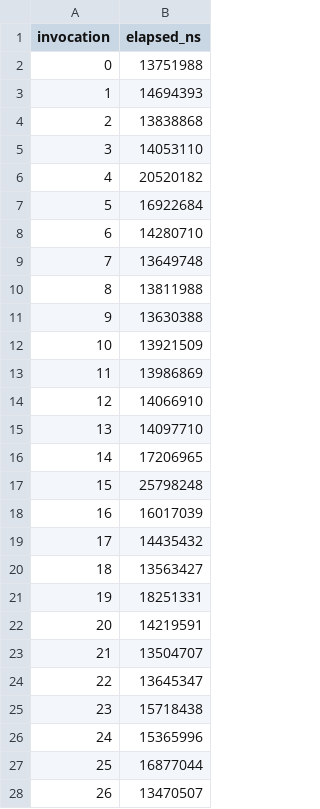
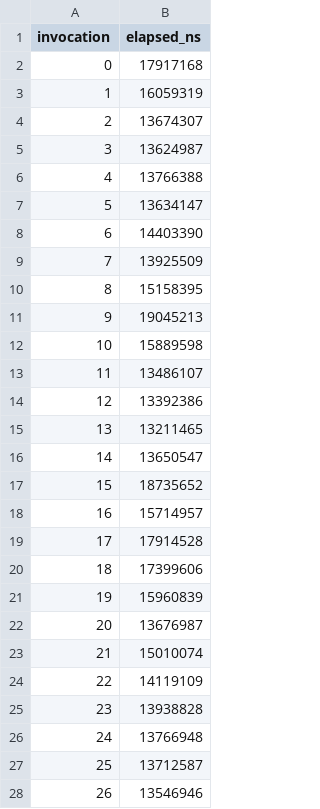
Before and after one commit to bb-connor/arc, a CSV file: docs/papers/programmable-sovereignty/bench/results/bilateral-admission-treaty_predispatch_allow-samples.csv, drawn as a sheet; only a part is shown; the diff covers the shown part only.

```diff
--- a/docs/papers/programmable-sovereignty/bench/results/bilateral-admission-treaty_predispatch_allow-samples.csv
+++ b/docs/papers/programmable-sovereignty/bench/results/bilateral-admission-treaty_predispatch_allow-samples.csv
@@ -1,28 +1,28 @@
 invocation,elapsed_ns
-0,13751988
-1,14694393
-2,13838868
-3,14053110
-4,20520182
-5,16922684
-6,14280710
-7,13649748
-8,13811988
-9,13630388
-10,13921509
-11,13986869
-12,14066910
-13,14097710
-14,17206965
-15,25798248
-16,16017039
-17,14435432
-18,13563427
-19,18251331
-20,14219591
-21,13504707
-22,13645347
-23,15718438
-24,15365996
-25,16877044
-26,13470507
+0,17917168
+1,16059319
+2,13674307
+3,13624987
+4,13766388
+5,13634147
+6,14403390
+7,13925509
+8,15158395
+9,19045213
+10,15889598
+11,13486107
+12,13392386
+13,13211465
+14,13650547
+15,18735652
+16,15714957
+17,17914528
+18,17399606
+19,15960839
+20,13676987
+21,15010074
+22,14119109
+23,13938828
+24,13766948
+25,13712587
+26,13546946
```
Also changed, not shown: 173 edited cells elsewhere in this file, docs/papers/programmable-sovereignty/bench/results/bilateral-admission-components.csv, docs/papers/programmable-sovereignty/bench/results/bilateral-admission-raw.csv, 29 other files.
